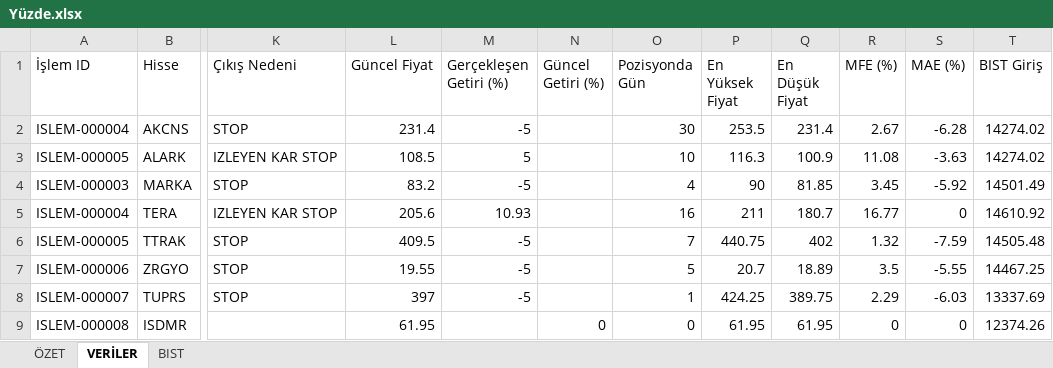
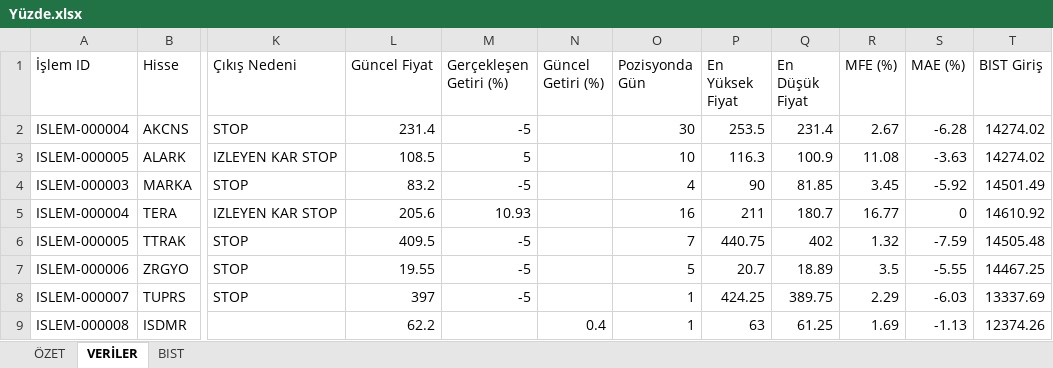
Before and after one commit to erensvncc9523-droid/v5_daily_analiz, an Excel workbook: Yüzde.xlsx, sheet VERİLER, drawn as a sheet; only a part is shown, gaps mark what is left out; values as stored, in another font and other column widths than the file's, no borders; the diff names each change by its address in the sheet, - before the commit and + after, or states it on an @@ line.

```diff
--- a/Yüzde.xlsx (sheet VERİLER)
+++ b/Yüzde.xlsx (sheet VERİLER)
-L9 (Güncel Fiyat): 61.95
+L9 (Güncel Fiyat): 62.2
-N9 (Güncel Getiri (%)): 0
+N9 (Güncel Getiri (%)): 0.4
-O9 (Pozisyonda Gün): 0
+O9 (Pozisyonda Gün): 1
-P9 (En Yüksek Fiyat): 61.95
+P9 (En Yüksek Fiyat): 63
-Q9 (En Düşük Fiyat): 61.95
+Q9 (En Düşük Fiyat): 61.25
-R9 (MFE (%)): 0
+R9 (MFE (%)): 1.69
-S9 (MAE (%)): 0
+S9 (MAE (%)): -1.13
```
Also changed, not shown: sheet ÖZET.
